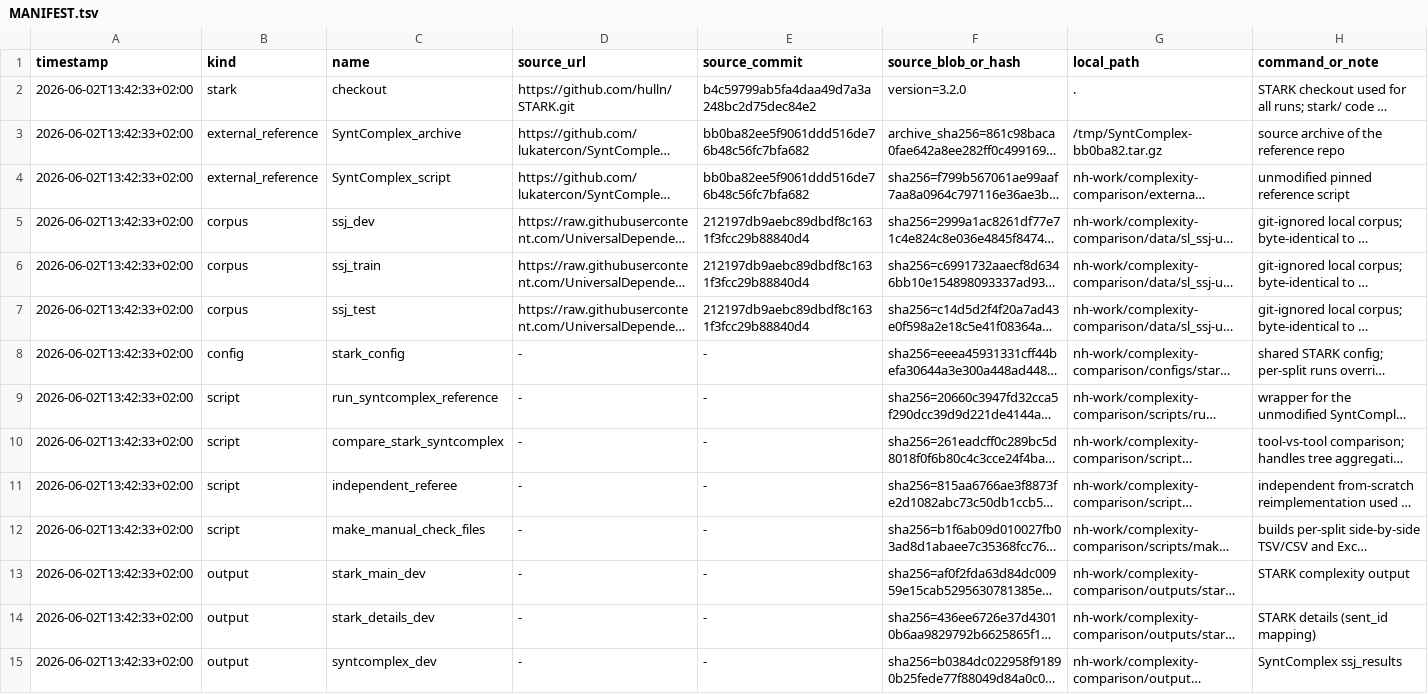
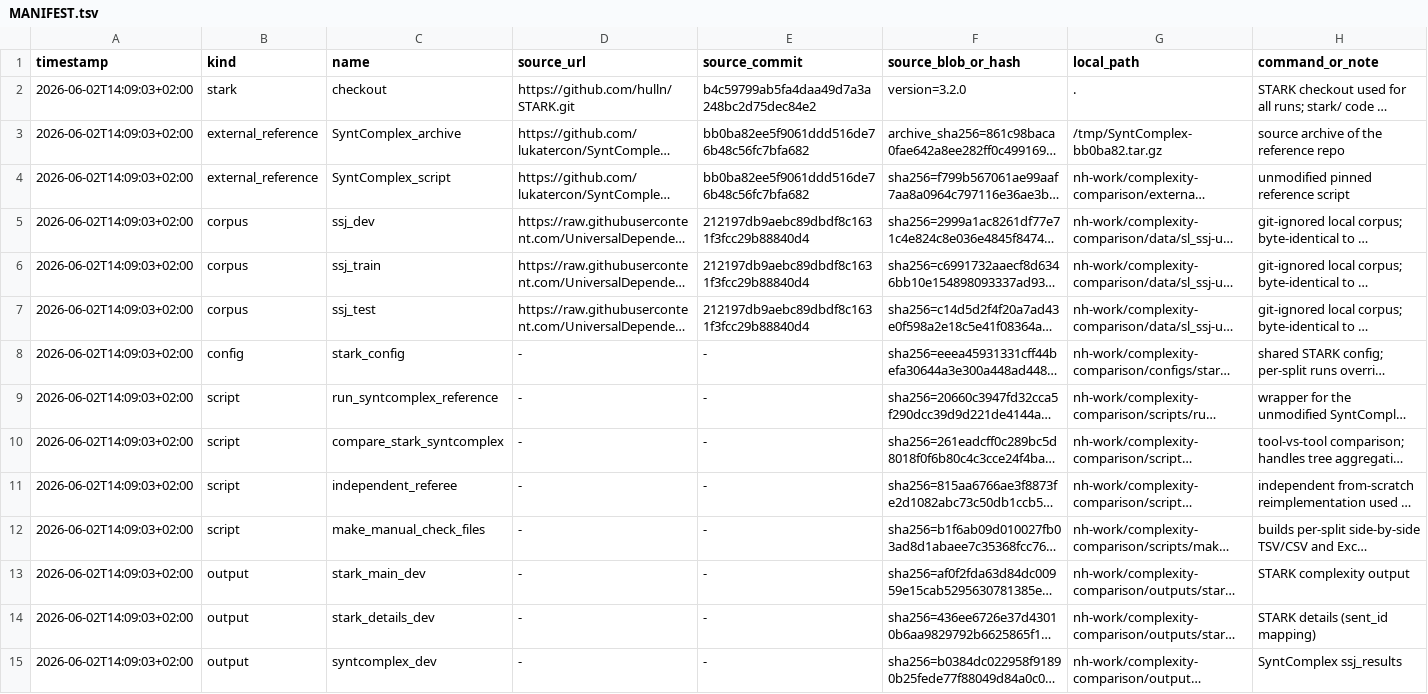
Before and after one commit to hulln/STARK, a TSV file: nh-work/complexity-comparison/MANIFEST.tsv, drawn as a sheet; only a part is shown; long unchanged cells end in …; the diff covers the shown part only; the diff names each change by its address in the sheet, - before the commit and + after, or states it on an @@ line.

```diff
--- a/nh-work/complexity-comparison/MANIFEST.tsv
+++ b/nh-work/complexity-comparison/MANIFEST.tsv
-A2:A15 (timestamp): 2026-06-02T13:42:33+02:00
+A2:A15 (timestamp): 2026-06-02T14:09:03+02:00
```
Also changed, not shown: 56 edited cells elsewhere in this file, 12 other files.
